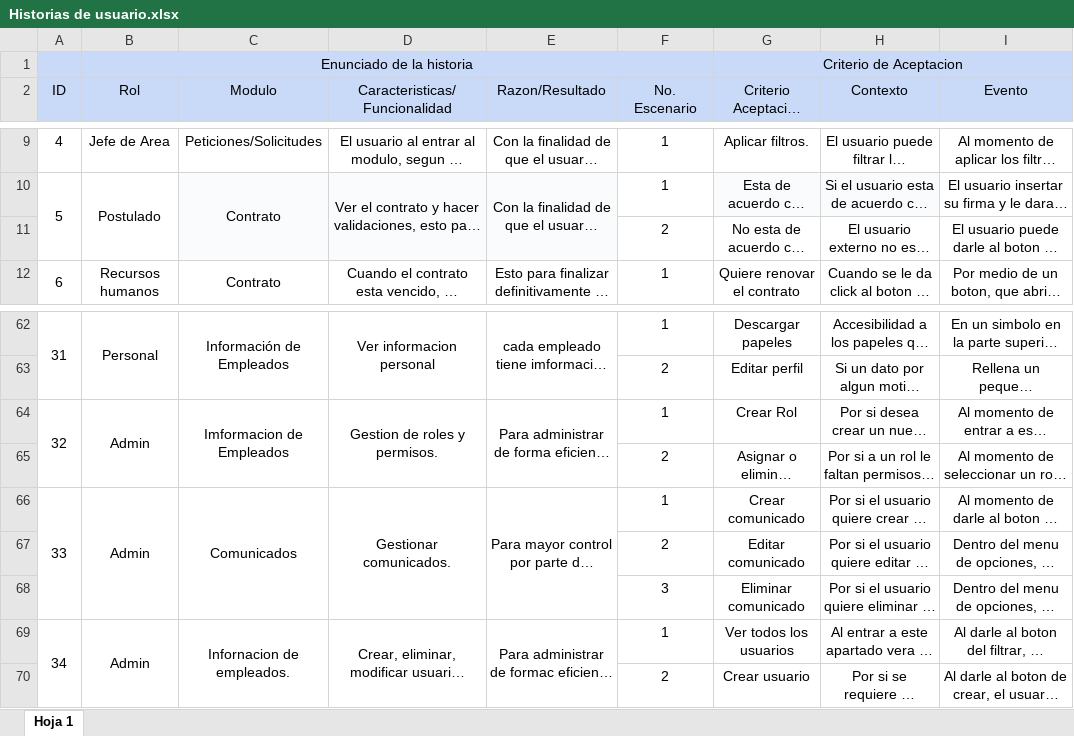
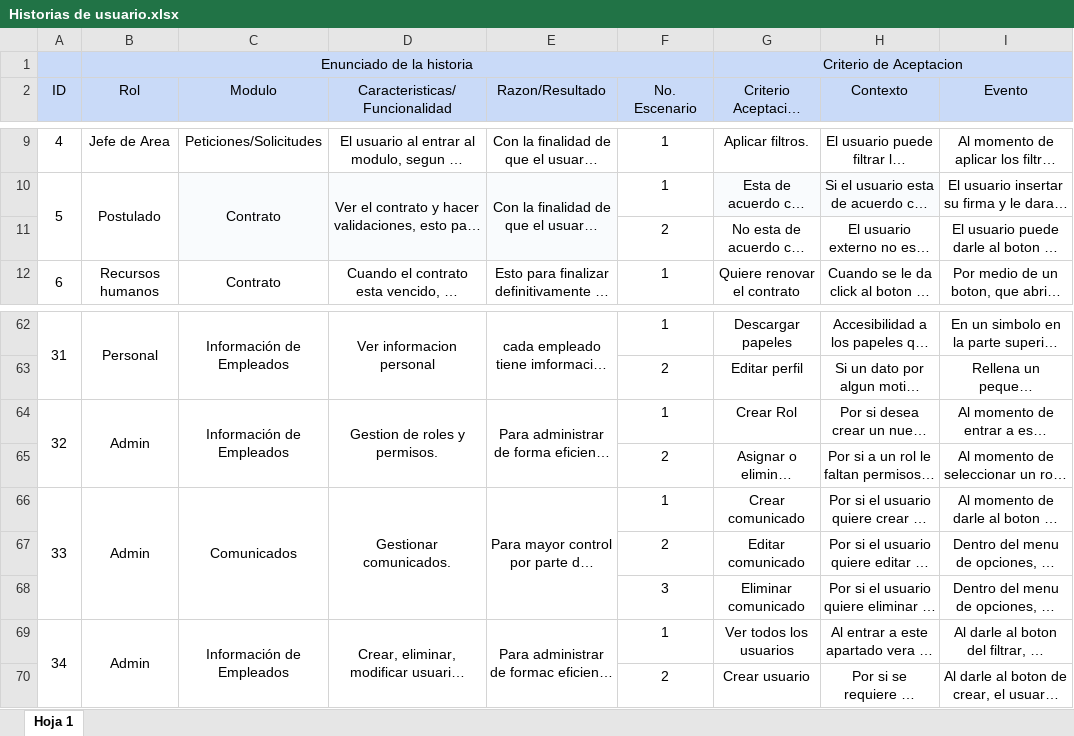
Before and after one commit to GRHsolutions/grh_solutions, an Excel workbook: Documentacion/Primer Trimestre/Historias de usuario.xlsx, sheet Hoja 1, drawn as a sheet; only a part is shown, gaps mark what is left out; long unchanged cells end in …; values as stored, in another font and other column widths than the file's, no borders; charts and pictures not drawn; the diff names each change by its address in the sheet, - before the commit and + after, or states it on an @@ line.

Commit message:
formato del proyecto, 1.7 modelo del proyecto, historias de usuario, auth del front

```diff
--- a/Documentacion/Primer Trimestre/Historias de usuario.xlsx (sheet Hoja 1)
+++ b/Documentacion/Primer Trimestre/Historias de usuario.xlsx (sheet Hoja 1)
-C11:E11 fill: none
+C11:E11 fill: #F9FBFD
-C64 (Modulo): Imformacion de Empleados
+C64 (Modulo): Información de Empleados
-C69 (Modulo): Infornacion de empleados.
+C69 (Modulo): Información de Empleados
```
Also changed, not shown: charts or pictures, 3 other files.
